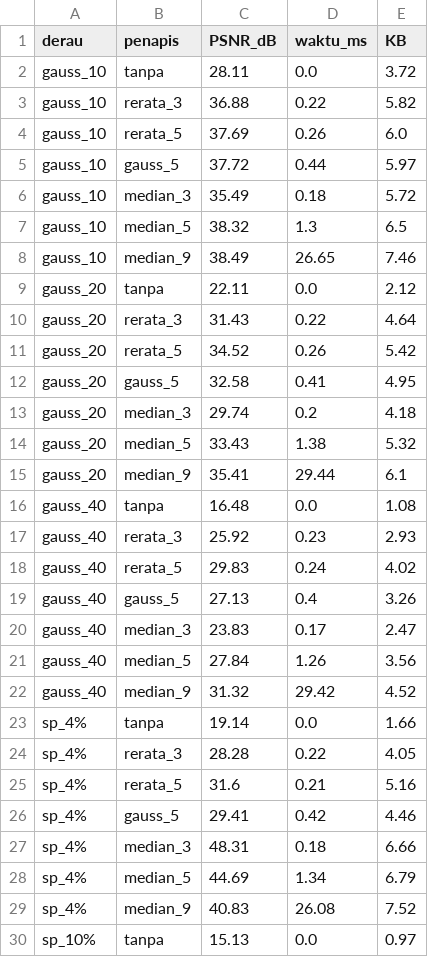
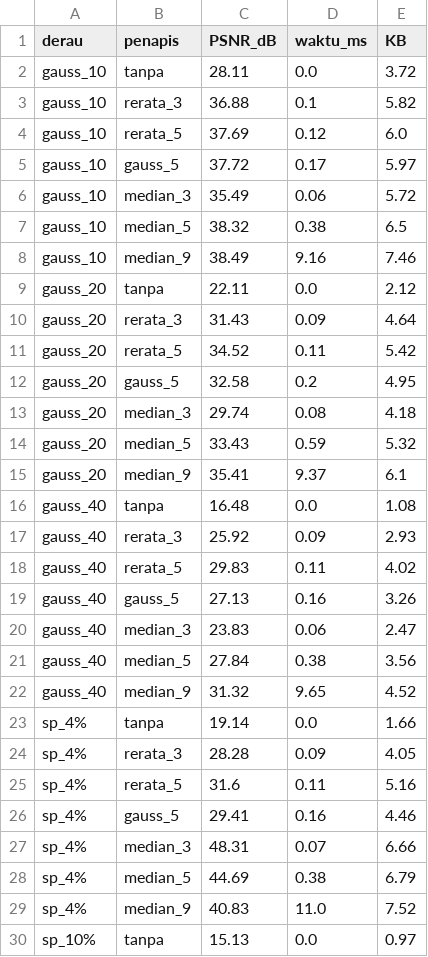
Before and after one commit to mawarnuraprilliani01-blip/simuteh-2330511067, a CSV file: hasil/b4_tabel_penapis.csv, drawn as a sheet; only a part is shown; the diff covers the shown part only.

```diff
--- a/hasil/b4_tabel_penapis.csv
+++ b/hasil/b4_tabel_penapis.csv
@@ -2,29 +2,29 @@ derau,penapis,PSNR_dB,waktu_ms,KB
 gauss_10,tanpa,28.11,0.0,3.72
-gauss_10,rerata_3,36.88,0.22,5.82
-gauss_10,rerata_5,37.69,0.26,6.0
-gauss_10,gauss_5,37.72,0.44,5.97
-gauss_10,median_3,35.49,0.18,5.72
-gauss_10,median_5,38.32,1.3,6.5
-gauss_10,median_9,38.49,26.65,7.46
+gauss_10,rerata_3,36.88,0.1,5.82
+gauss_10,rerata_5,37.69,0.12,6.0
+gauss_10,gauss_5,37.72,0.17,5.97
+gauss_10,median_3,35.49,0.06,5.72
+gauss_10,median_5,38.32,0.38,6.5
+gauss_10,median_9,38.49,9.16,7.46
 gauss_20,tanpa,22.11,0.0,2.12
-gauss_20,rerata_3,31.43,0.22,4.64
-gauss_20,rerata_5,34.52,0.26,5.42
-gauss_20,gauss_5,32.58,0.41,4.95
-gauss_20,median_3,29.74,0.2,4.18
-gauss_20,median_5,33.43,1.38,5.32
-gauss_20,median_9,35.41,29.44,6.1
+gauss_20,rerata_3,31.43,0.09,4.64
+gauss_20,rerata_5,34.52,0.11,5.42
+gauss_20,gauss_5,32.58,0.2,4.95
+gauss_20,median_3,29.74,0.08,4.18
+gauss_20,median_5,33.43,0.59,5.32
+gauss_20,median_9,35.41,9.37,6.1
 gauss_40,tanpa,16.48,0.0,1.08
-gauss_40,rerata_3,25.92,0.23,2.93
-gauss_40,rerata_5,29.83,0.24,4.02
-gauss_40,gauss_5,27.13,0.4,3.26
-gauss_40,median_3,23.83,0.17,2.47
-gauss_40,median_5,27.84,1.26,3.56
-gauss_40,median_9,31.32,29.42,4.52
+gauss_40,rerata_3,25.92,0.09,2.93
+gauss_40,rerata_5,29.83,0.11,4.02
+gauss_40,gauss_5,27.13,0.16,3.26
+gauss_40,median_3,23.83,0.06,2.47
+gauss_40,median_5,27.84,0.38,3.56
+gauss_40,median_9,31.32,9.65,4.52
 sp_4%,tanpa,19.14,0.0,1.66
-sp_4%,rerata_3,28.28,0.22,4.05
-sp_4%,rerata_5,31.6,0.21,5.16
-sp_4%,gauss_5,29.41,0.42,4.46
-sp_4%,median_3,48.31,0.18,6.66
-sp_4%,median_5,44.69,1.34,6.79
-sp_4%,median_9,40.83,26.08,7.52
+sp_4%,rerata_3,28.28,0.09,4.05
+sp_4%,rerata_5,31.6,0.11,5.16
+sp_4%,gauss_5,29.41,0.16,4.46
+sp_4%,median_3,48.31,0.07,6.66
+sp_4%,median_5,44.69,0.38,6.79
+sp_4%,median_9,40.83,11.0,7.52
 sp_10%,tanpa,15.13,0.0,0.97
```
Also changed, not shown: 6 edited cells elsewhere in this file, 7 other files.
